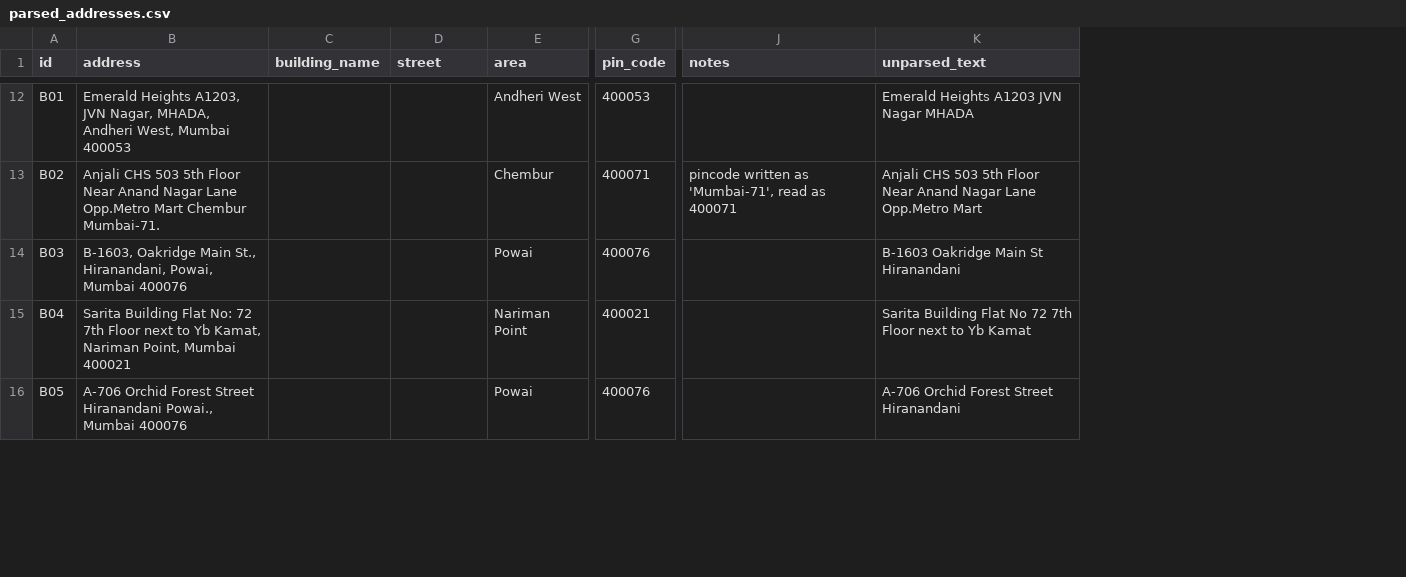
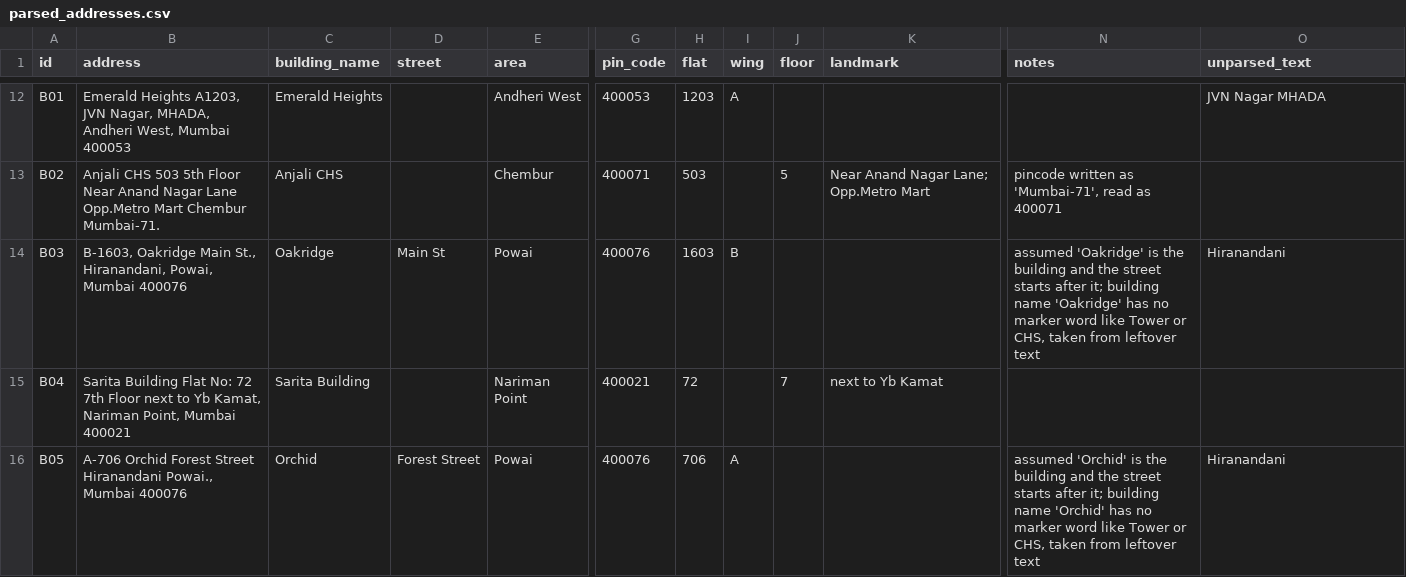
Before and after one commit to aniketpatidar/employee-salary-management, a CSV file: sphere-challenges/address-parsing/output/parsed_addresses.csv, drawn as a sheet; only a part is shown, gaps mark what is left out; addresses are those after the commit; the diff covers the shown part only; the diff names each change by its address in the sheet, - before the commit and + after, or states it on an @@ line.

```diff
--- a/sphere-challenges/address-parsing/output/parsed_addresses.csv
+++ b/sphere-challenges/address-parsing/output/parsed_addresses.csv
+column H (flat), rows 12-16: 1203 | 503 | 1603 | 72 | 706
+column I (wing), rows 12-16: A |  | B |  | A
+column J (floor), rows 13-15: 5 |  | 7
+column K (landmark), rows 13-15: Near Anand Nagar Lane; Opp.Metro Mart |  | next to Yb Kamat
-C12 (building_name): (empty)
+C12 (building_name): Emerald Heights
-O12 (unparsed_text): Emerald Heights A1203 JVN Nagar MHADA
+O12 (unparsed_text): JVN Nagar MHADA
-C13 (building_name): (empty)
+C13 (building_name): Anjali CHS
-O13 (unparsed_text): Anjali CHS 503 5th Floor Near Anand Nagar Lane Opp.Metro Mart
+O13 (unparsed_text): (empty)
-C14 (building_name): (empty)
+C14 (building_name): Oakridge
-D14 (street): (empty)
+D14 (street): Main St
-N14 (notes): (empty)
+N14 (notes): assumed 'Oakridge' is the building and the street starts after it; building name 'Oakridge' has no marker word like Tower or CHS, taken from leftover text
-O14 (unparsed_text): B-1603 Oakridge Main St Hiranandani
+O14 (unparsed_text): Hiranandani
-C15 (building_name): (empty)
+C15 (building_name): Sarita Building
-O15 (unparsed_text): Sarita Building Flat No 72 7th Floor next to Yb Kamat
+O15 (unparsed_text): (empty)
-C16 (building_name): (empty)
+C16 (building_name): Orchid
-D16 (street): (empty)
+D16 (street): Forest Street
-N16 (notes): (empty)
+N16 (notes): assumed 'Orchid' is the building and the street starts after it; building name 'Orchid' has no marker word like Tower or CHS, taken from leftover text
-O16 (unparsed_text): A-706 Orchid Forest Street Hiranandani
+O16 (unparsed_text): Hiranandani
```
Also changed, not shown: 77 edited cells elsewhere in this file, 16 other files.
